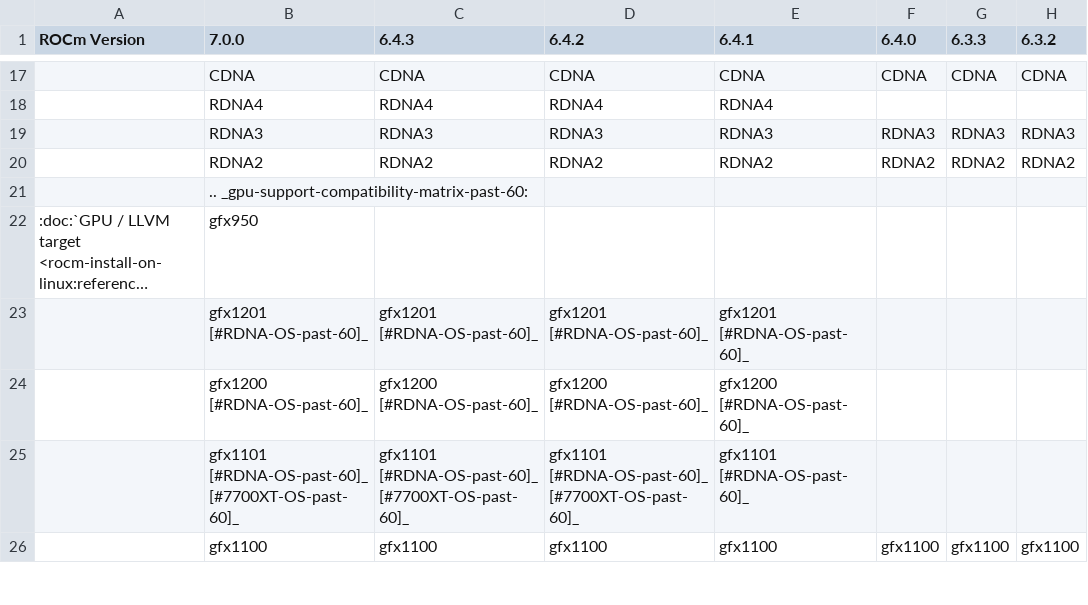
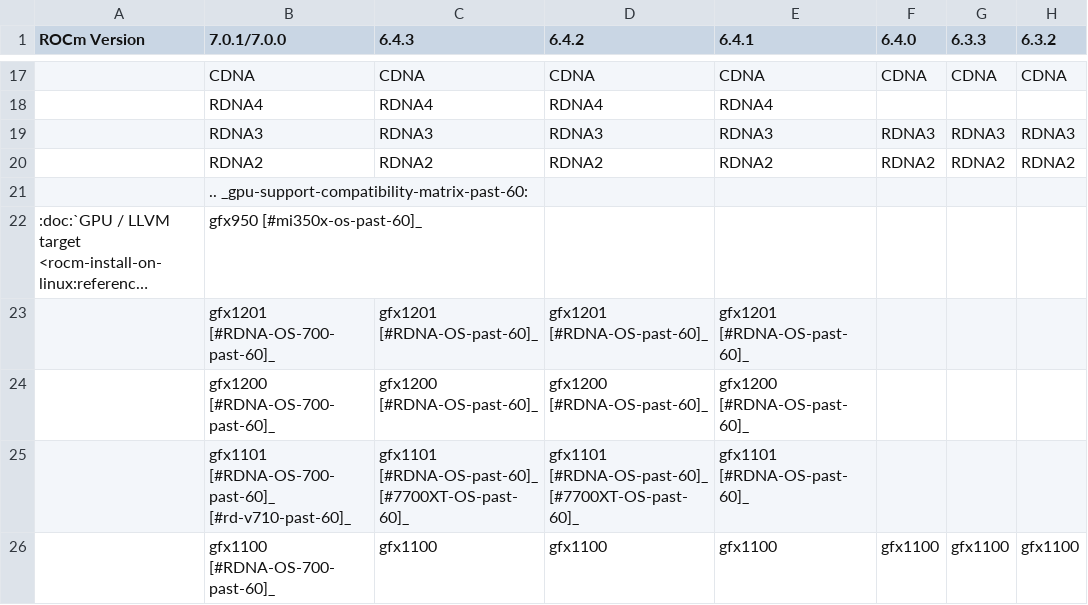
Before and after one commit to alanina/ROCm, a CSV file: docs/compatibility/compatibility-matrix-historical-6.0.csv, drawn as a sheet; only a part is shown, gaps mark what is left out; long unchanged cells end in …; the diff covers the shown part only; the diff names each change by its address in the sheet, - before the commit and + after, or states it on an @@ line.

```diff
--- a/docs/compatibility/compatibility-matrix-historical-6.0.csv
+++ b/docs/compatibility/compatibility-matrix-historical-6.0.csv
-B1: 7.0.0
+B1: 7.0.1/7.0.0
-B22 (7.0.1/7.0.0): gfx950
+B22 (7.0.1/7.0.0): gfx950 [#mi350x-os-past-60]_
-B23 (7.0.1/7.0.0): gfx1201 [#RDNA-OS-past-60]_
+B23 (7.0.1/7.0.0): gfx1201 [#RDNA-OS-700-past-60]_
-B24 (7.0.1/7.0.0): gfx1200 [#RDNA-OS-past-60]_
+B24 (7.0.1/7.0.0): gfx1200 [#RDNA-OS-700-past-60]_
-B25 (7.0.1/7.0.0): gfx1101 [#RDNA-OS-past-60]_ [#7700XT-OS-past-60]_
+B25 (7.0.1/7.0.0): gfx1101 [#RDNA-OS-700-past-60]_ [#rd-v710-past-60]_
-B26 (7.0.1/7.0.0): gfx1100
+B26 (7.0.1/7.0.0): gfx1100 [#RDNA-OS-700-past-60]_
```
Also changed, not shown: 2 added rows and 27 edited cells elsewhere in this file, 3 other files.
